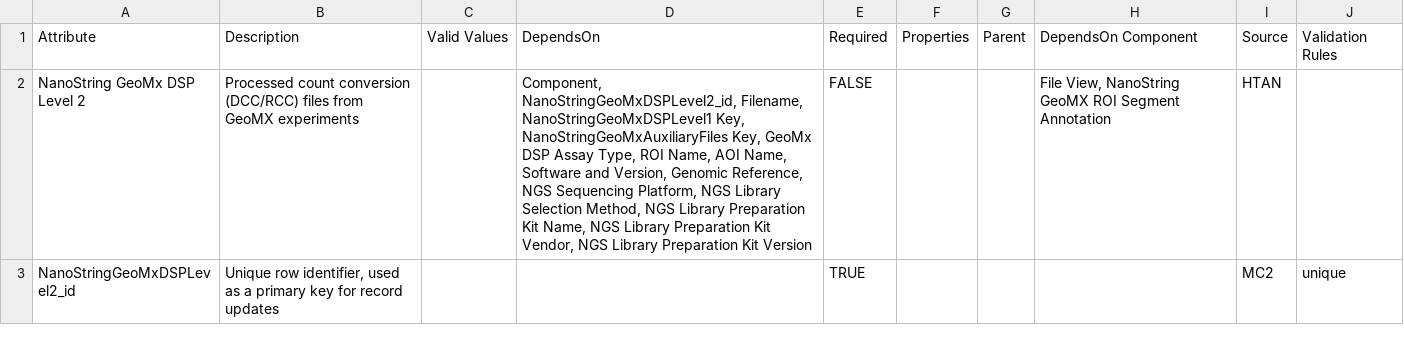
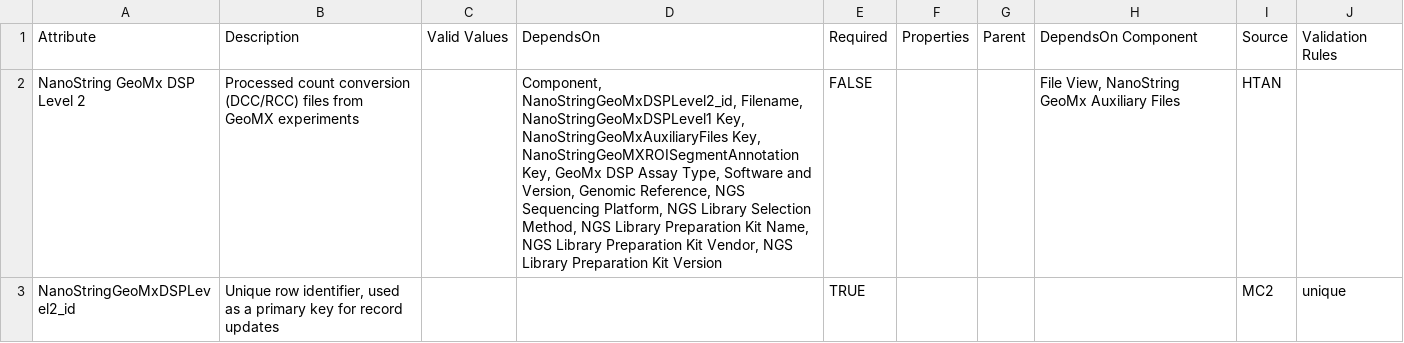
Before and after one commit to mc2-center/data-models, a CSV file: modules/geomxLevel2/annotationProperty.csv, drawn as a sheet.

Commit message:
Update GeoMx Level 2 attributes and schema

```diff
--- a/modules/geomxLevel2/annotationProperty.csv
+++ b/modules/geomxLevel2/annotationProperty.csv
@@ -1,3 +1,3 @@
 Attribute,Description,Valid Values,DependsOn,Required,Properties,Parent,DependsOn Component,Source,Validation Rules
-NanoString GeoMx DSP Level 2,Processed count conversion (DCC/RCC) files from GeoMX experiments,,"Component, NanoStringGeoMxDSPLevel2_id, Filename, NanoStringGeoMxDSPLevel1 Key, NanoStringGeoMxAuxiliaryFiles Key, GeoMx DSP Assay Type, ROI Name, AOI Name, Software and Version, Genomic Reference, NGS Sequencing Platform, NGS Library Selection Method, NGS Library Preparation Kit Name, NGS Library Preparation Kit Vendor, NGS Library Preparation Kit Version",FALSE,,,"File View, NanoString GeoMX ROI Segment Annotation",HTAN,
+NanoString GeoMx DSP Level 2,Processed count conversion (DCC/RCC) files from GeoMX experiments,,"Component, NanoStringGeoMxDSPLevel2_id, Filename, NanoStringGeoMxDSPLevel1 Key, NanoStringGeoMxAuxiliaryFiles Key, NanoStringGeoMXROISegmentAnnotation Key, GeoMx DSP Assay Type, Software and Version, Genomic Reference, NGS Sequencing Platform, NGS Library Selection Method, NGS Library Preparation Kit Name, NGS Library Preparation Kit Vendor, NGS Library Preparation Kit Version",FALSE,,,"File View, NanoString GeoMx Auxiliary Files",HTAN,
 NanoStringGeoMxDSPLevel2_id,"Unique row identifier, used as a primary key for record updates",,,TRUE,,,,MC2,unique
```
